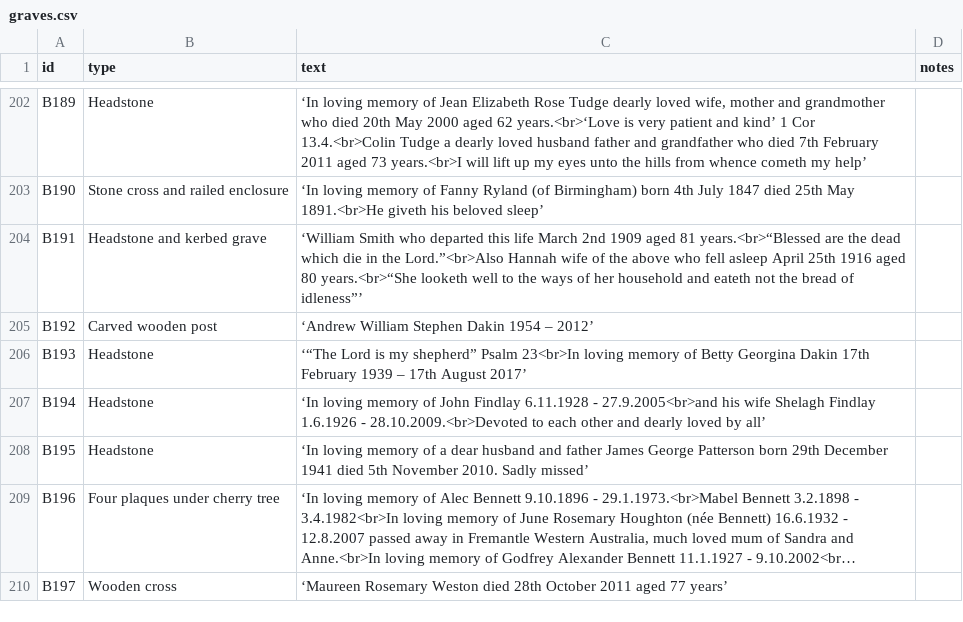
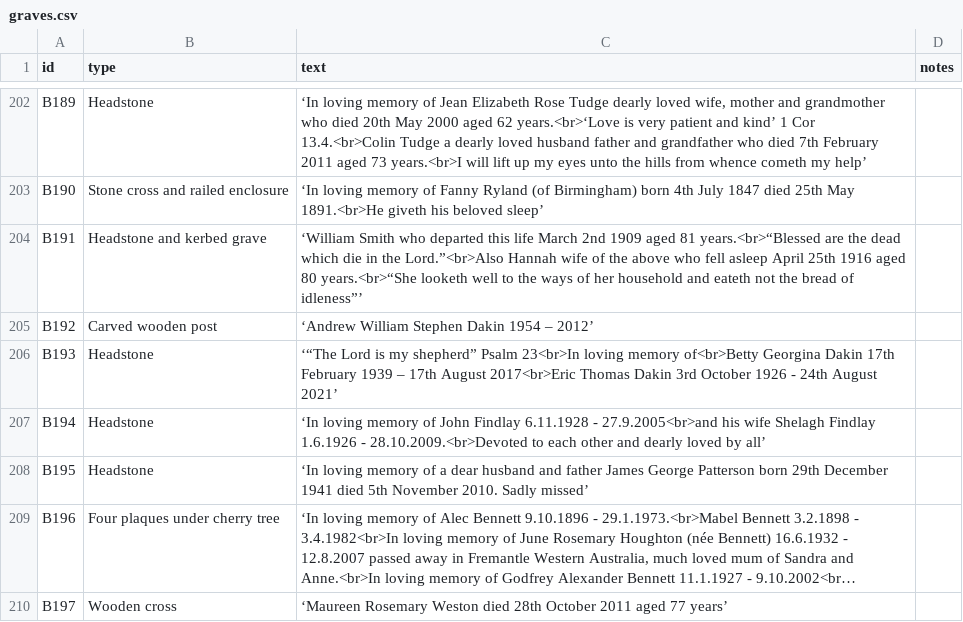
Before and after one commit to theoosborn/west-malvern-churchyard, a CSV file: _data/graves.csv, drawn as a sheet; only a part is shown, gaps mark what is left out; long unchanged cells end in ….

```diff
--- a/_data/graves.csv
+++ b/_data/graves.csv
@@ -205,3 +205,3 @@ B191,Headstone and kerbed grave,‘William Smith who departed this life March 2n
 B192,Carved wooden post,‘Andrew William Stephen Dakin 1954 – 2012’,
-B193,Headstone,‘“The Lord is my shepherd” Psalm 23<br>In loving memory of Betty Georgina Dakin 17th February 1939 – 17th August 2017’,
+B193,Headstone,‘“The Lord is my shepherd” Psalm 23<br>In loving memory of<br>Betty Georgina Dakin 17th February 1939 – 17th August 2017<br>Eric Thomas Dakin 3rd October 1926 - 24th August 2021’,
 B194,Headstone,‘In loving memory of John Findlay 6.11.1928 - 27.9.2005<br>and his wife Shelagh Findlay 1.6.1926 - 28.10.2009.<br>Devoted to each other and dearly loved by all’,
```
Also changed, not shown: _data/people.csv, 1 other file.
